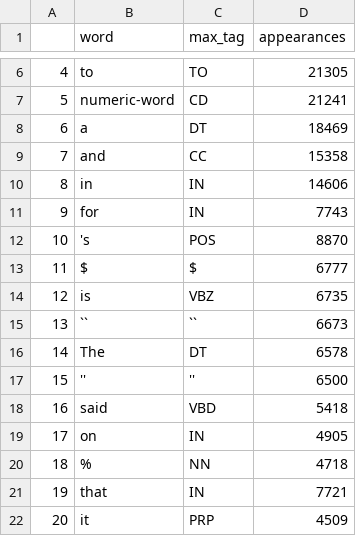
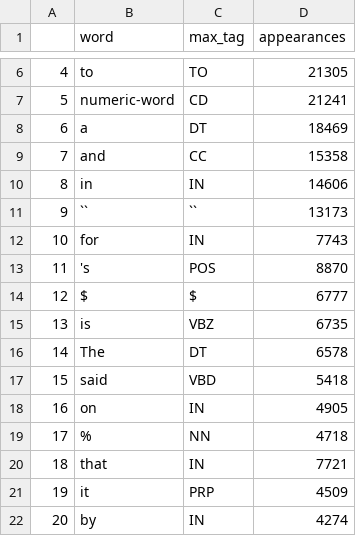
Before and after one commit to davialmeida135/part-of-speech-tagging, a CSV file: data/models/unigram.csv, drawn as a sheet; only a part is shown, gaps mark what is left out; the shorter side is filled out with more unchanged rows; removed rows and columns are numbered as before the commit, all else as after; the diff names each change by its address in the sheet, - before the commit and + after, or states it on an @@ line.

Commit message:
Remove '' and remake models

```diff
--- a/data/models/unigram.csv
+++ b/data/models/unigram.csv
+row 11: 9 | `` | `` | 13173
@@ column A renumbered from row 12 down @@
-row 15: 13 | `` | `` | 6673
-row 17: 15 | '' | '' | 6500
```
Also changed, not shown: 6 other files.
